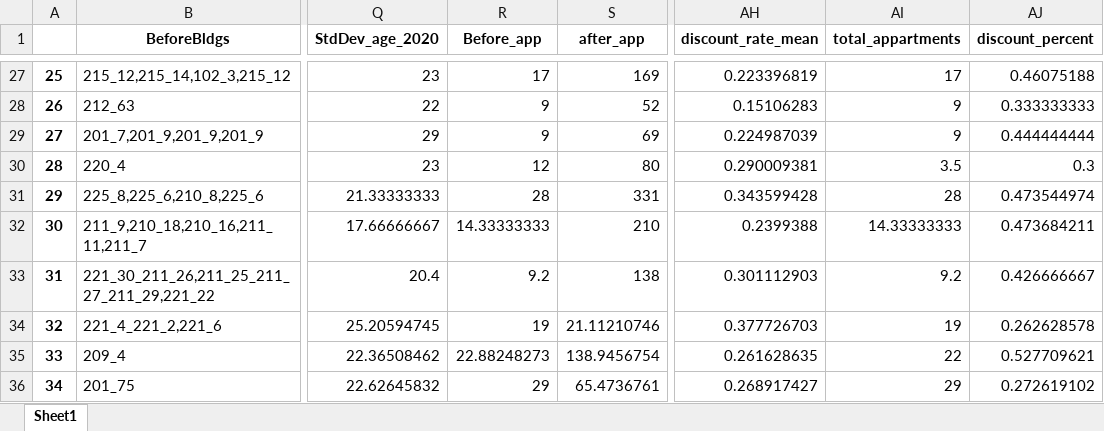
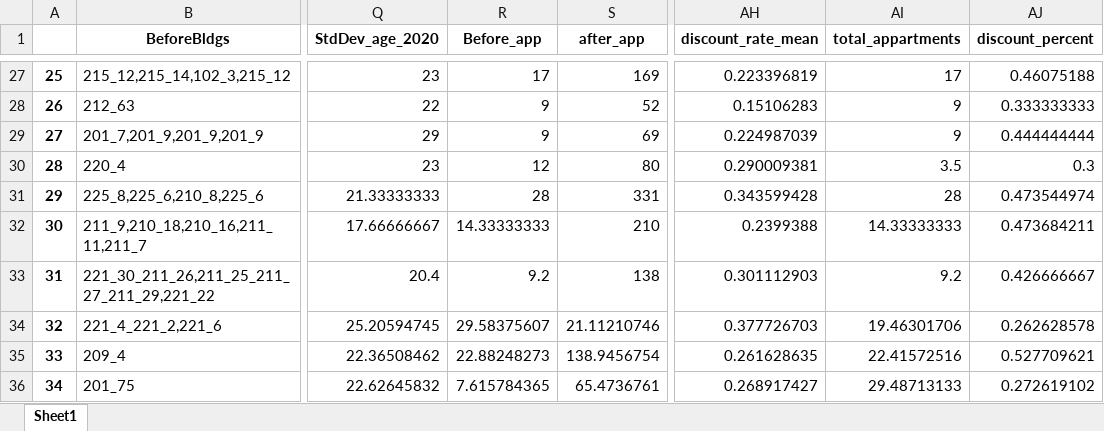
Before and after one commit to Shai2u/batyam_may2021, an Excel workbook: Data collection and engineering/BuildingInSimulationAndStatsApril6.xlsx, sheet Sheet1, drawn as a sheet; only a part is shown, gaps mark what is left out; values as stored, in another font and other column widths than the file's, no borders; the diff names each change by its address in the sheet, - before the commit and + after, or states it on an @@ line.

```diff
--- a/Data collection and engineering/BuildingInSimulationAndStatsApril6.xlsx (sheet Sheet1)
+++ b/Data collection and engineering/BuildingInSimulationAndStatsApril6.xlsx (sheet Sheet1)
-R34 (Before_app): 19
+R34 (Before_app): 29.58375607
-AI34 (total_appartments): 19
+AI34 (total_appartments): 19.46301706
-AI35 (total_appartments): 22
+AI35 (total_appartments): 22.41572516
-R36 (Before_app): 29
+R36 (Before_app): 7.615784365
-AI36 (total_appartments): 29
+AI36 (total_appartments): 29.48713133
```
Also changed, not shown: Data collection and engineering/OrigianlAgentsApril6_2021.xlsx.
